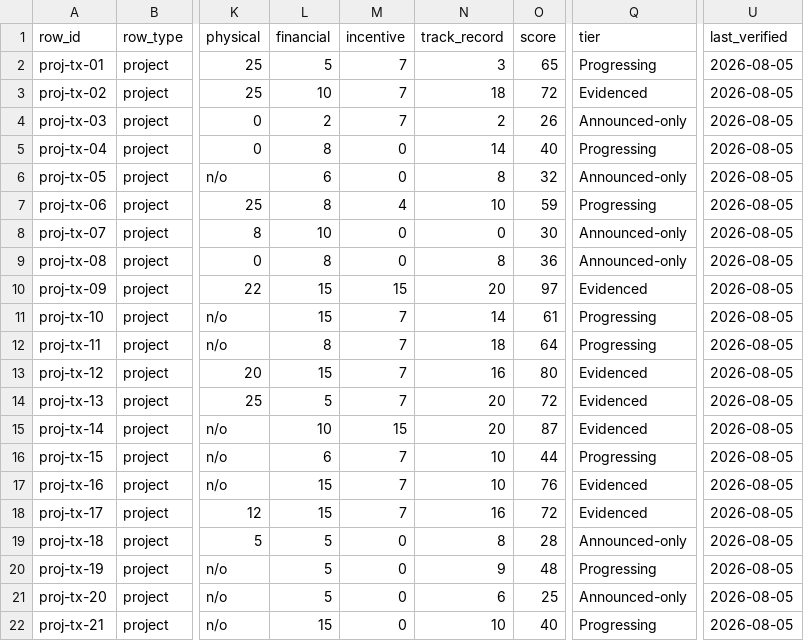
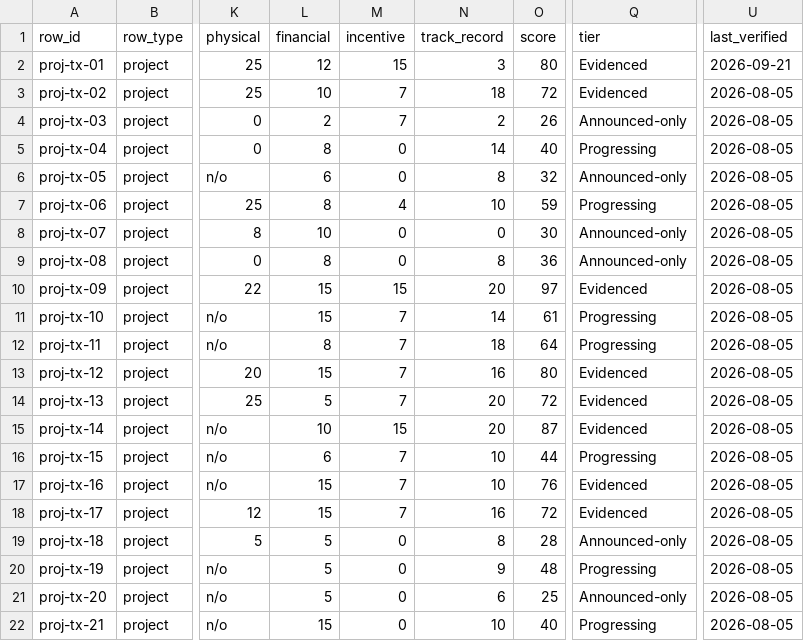
Before and after one commit to assayenergy/ledger, a CSV file: ledger/ledger.csv, drawn as a sheet; only a part is shown, gaps mark what is left out; the diff names each change by its address in the sheet, - before the commit and + after, or states it on an @@ line.

```diff
--- a/ledger/ledger.csv
+++ b/ledger/ledger.csv
-L2 (financial): 5
+L2 (financial): 12
-M2 (incentive): 7
+M2 (incentive): 15
-O2 (score): 65
+O2 (score): 80
-Q2 (tier): Progressing
+Q2 (tier): Evidenced
-U2 (last_verified): 2026-08-05
+U2 (last_verified): 2026-09-21
```
Also changed, not shown: 1 other file.
